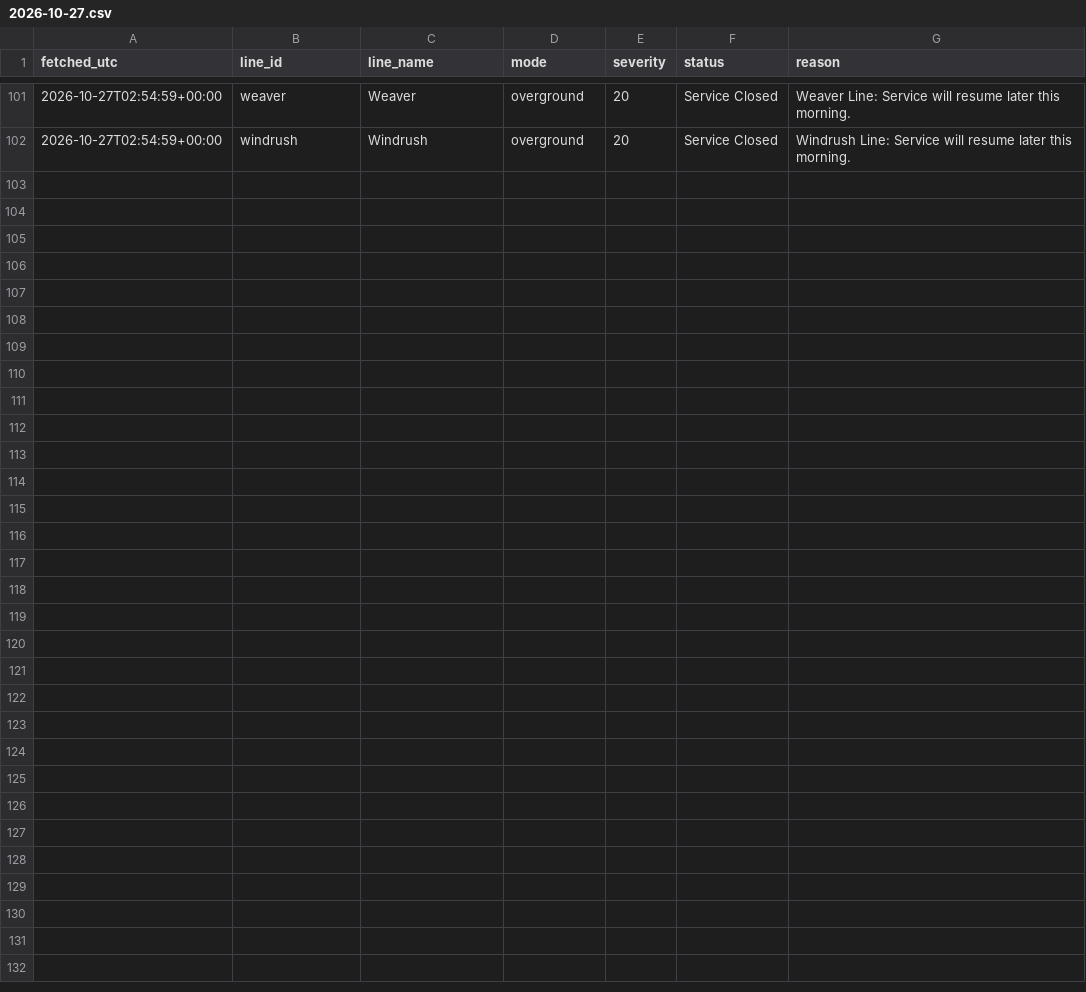
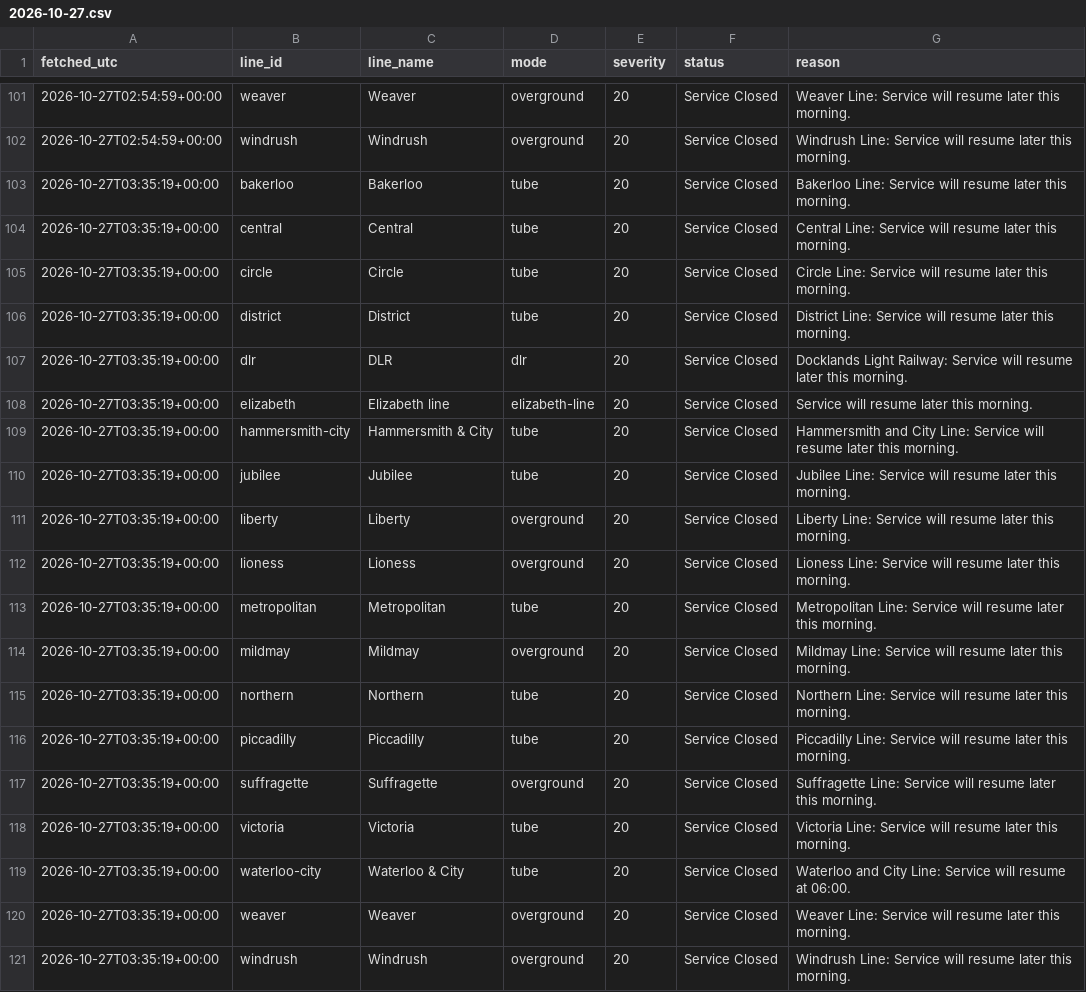
Before and after one commit to Mihir-wbs/london-tube-crowding, a CSV file: data/raw/status/2026-10-27.csv, drawn as a sheet; only a part is shown, gaps mark what is left out; the diff names each change by its address in the sheet, - before the commit and + after, or states it on an @@ line.

```diff
--- a/data/raw/status/2026-10-27.csv
+++ b/data/raw/status/2026-10-27.csv
+row 103: 2026-10-27T03:35:19+00:00 | bakerloo | Bakerloo | tube | 20 | Service Closed | Bakerloo Line: Service will resume later this morning.
+row 104: 2026-10-27T03:35:19+00:00 | central | Central | tube | 20 | Service Closed | Central Line: Service will resume later this morning.
+row 105: 2026-10-27T03:35:19+00:00 | circle | Circle | tube | 20 | Service Closed | Circle Line: Service will resume later this morning.
+row 106: 2026-10-27T03:35:19+00:00 | district | District | tube | 20 | Service Closed | District Line: Service will resume later this morning.
+row 107: 2026-10-27T03:35:19+00:00 | dlr | DLR | dlr | 20 | Service Closed | Docklands Light Railway: Service will resume later this morning.
+row 108: 2026-10-27T03:35:19+00:00 | elizabeth | Elizabeth line | elizabeth-line | 20 | Service Closed | Service will resume later this morning.
+row 109: 2026-10-27T03:35:19+00:00 | hammersmith-city | Hammersmith & City | tube | 20 | Service Closed | Hammersmith and City Line: Service will resume later this morning.
+row 110: 2026-10-27T03:35:19+00:00 | jubilee | Jubilee | tube | 20 | Service Closed | Jubilee Line: Service will resume later this morning.
+row 111: 2026-10-27T03:35:19+00:00 | liberty | Liberty | overground | 20 | Service Closed | Liberty Line: Service will resume later this morning.
+row 112: 2026-10-27T03:35:19+00:00 | lioness | Lioness | overground | 20 | Service Closed | Lioness Line: Service will resume later this morning.
+row 113: 2026-10-27T03:35:19+00:00 | metropolitan | Metropolitan | tube | 20 | Service Closed | Metropolitan Line: Service will resume later this morning.
+row 114: 2026-10-27T03:35:19+00:00 | mildmay | Mildmay | overground | 20 | Service Closed | Mildmay Line: Service will resume later this morning.
+row 115: 2026-10-27T03:35:19+00:00 | northern | Northern | tube | 20 | Service Closed | Northern Line: Service will resume later this morning.
+row 116: 2026-10-27T03:35:19+00:00 | piccadilly | Piccadilly | tube | 20 | Service Closed | Piccadilly Line: Service will resume later this morning.
+row 117: 2026-10-27T03:35:19+00:00 | suffragette | Suffragette | overground | 20 | Service Closed | Suffragette Line: Service will resume later this morning.
+row 118: 2026-10-27T03:35:19+00:00 | victoria | Victoria | tube | 20 | Service Closed | Victoria Line: Service will resume later this morning.
+row 119: 2026-10-27T03:35:19+00:00 | waterloo-city | Waterloo & City | tube | 20 | Service Closed | Waterloo and City Line: Service will resume at 06:00.
+row 120: 2026-10-27T03:35:19+00:00 | weaver | Weaver | overground | 20 | Service Closed | Weaver Line: Service will resume later this morning.
+row 121: 2026-10-27T03:35:19+00:00 | windrush | Windrush | overground | 20 | Service Closed | Windrush Line: Service will resume later this morning.
```
Also changed, not shown: data/raw/crowding/2026-10-27.csv, data/raw/weather/2026-10-27.csv.
